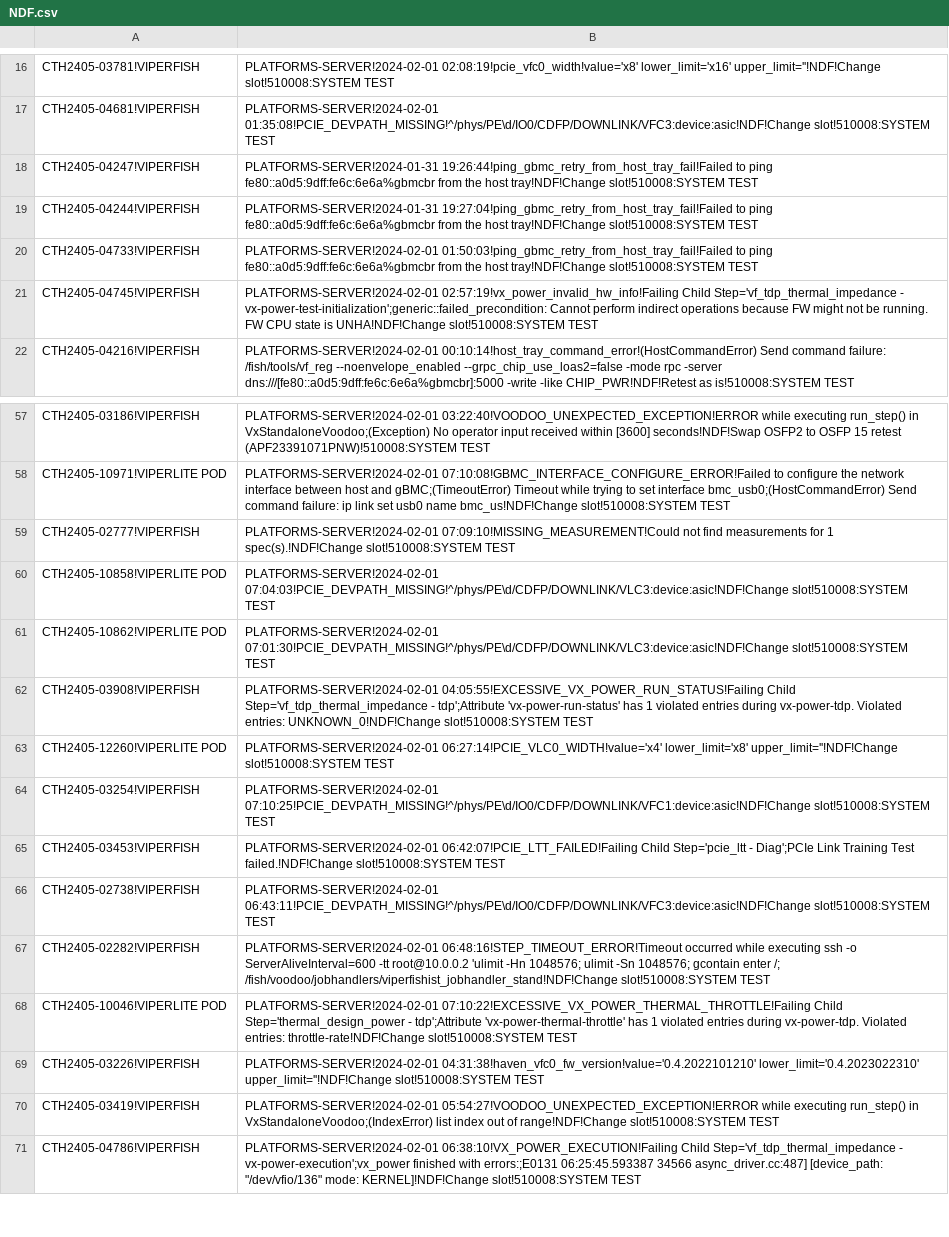
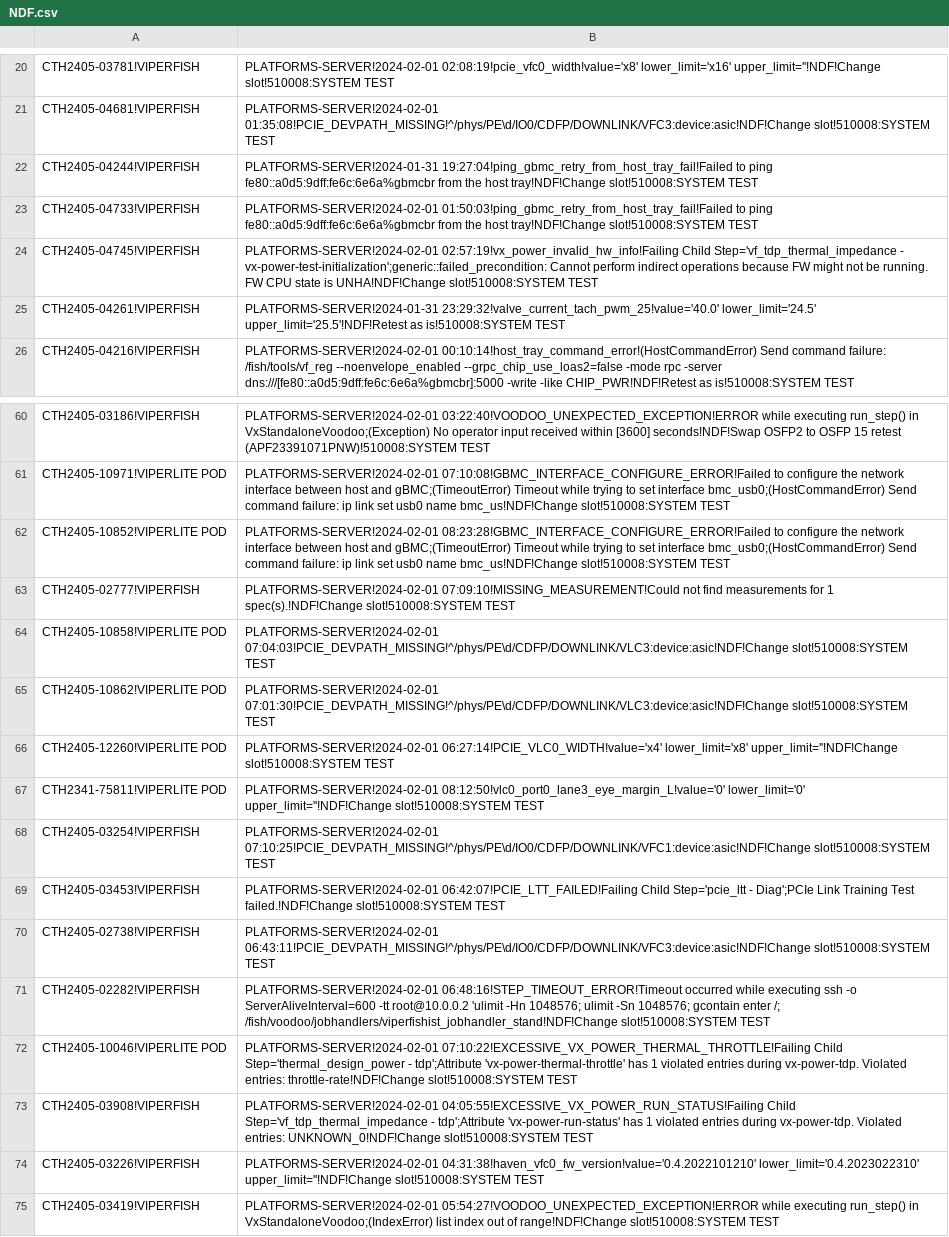
Before and after one commit to kanokluckh/test-project, a CSV file: NDF.csv, drawn as a sheet; only a part is shown, gaps mark what is left out; the shorter side is filled out with more unchanged rows; the diff covers the shown part only.

Commit message:
Update file

```diff
--- a/NDF.csv
+++ b/NDF.csv
@@ -17,3 +21,2 @@ CTH2405-03781!VIPERFISH|PLATFORMS-SERVER!2024-02-01 02:08:19!pcie_vfc0_width!val
 CTH2405-04681!VIPERFISH|PLATFORMS-SERVER!2024-02-01 01:35:08!PCIE_DEVPATH_MISSING!^/phys/PE\d/IO0/CDFP/DOWNLINK/VFC3:device:asic!NDF!Change slot!510008:SYSTEM TEST
-CTH2405-04247!VIPERFISH|PLATFORMS-SERVER!2024-01-31 19:26:44!ping_gbmc_retry_from_host_tray_fail!Failed to ping fe80::a0d5:9dff:fe6c:6e6a%gbmcbr from the host tray!NDF!Change slot!510008:SYSTEM TEST
 CTH2405-04244!VIPERFISH|PLATFORMS-SERVER!2024-01-31 19:27:04!ping_gbmc_retry_from_host_tray_fail!Failed to ping fe80::a0d5:9dff:fe6c:6e6a%gbmcbr from the host tray!NDF!Change slot!510008:SYSTEM TEST
@@ -21,2 +24,3 @@ CTH2405-04733!VIPERFISH|PLATFORMS-SERVER!2024-02-01 01:50:03!ping_gbmc_retry_fro
 CTH2405-04745!VIPERFISH|PLATFORMS-SERVER!2024-02-01 02:57:19!vx_power_invalid_hw_info!Failing Child Step='vf_tdp_thermal_impedance - vx-power-test-initialization';generic::failed_precondition: Cannot perform indirect operations because FW might not be running. FW CPU state is UNHA!NDF!Change slot!510008:SYSTEM TEST
+CTH2405-04261!VIPERFISH|PLATFORMS-SERVER!2024-01-31 23:29:32!valve_current_tach_pwm_25!value='40.0' lower_limit='24.5' upper_limit='25.5'!NDF!Retest as is!510008:SYSTEM TEST
 CTH2405-04216!VIPERFISH|PLATFORMS-SERVER!2024-02-01 00:10:14!host_tray_command_error!(HostCommandError) Send command failure: /fish/tools/vf_reg --noenvelope_enabled --grpc_chip_use_loas2=false -mode rpc -server dns:///[fe80::a0d5:9dff:fe6c:6e6a%gbmcbr]:5000 -write -like CHIP_PWR!NDF!Retest as is!510008:SYSTEM TEST
@@ -58,2 +61,3 @@ CTH2405-03186!VIPERFISH|PLATFORMS-SERVER!2024-02-01 03:22:40!VOODOO_UNEXPECTED_E
 CTH2405-10971!VIPERLITE POD|PLATFORMS-SERVER!2024-02-01 07:10:08!GBMC_INTERFACE_CONFIGURE_ERROR!Failed to configure the network interface between host and gBMC;(TimeoutError) Timeout while trying to set interface bmc_usb0;(HostCommandError) Send command failure: ip link set usb0 name bmc_us!NDF!Change slot!510008:SYSTEM TEST
+CTH2405-10852!VIPERLITE POD|PLATFORMS-SERVER!2024-02-01 08:23:28!GBMC_INTERFACE_CONFIGURE_ERROR!Failed to configure the network interface between host and gBMC;(TimeoutError) Timeout while trying to set interface bmc_usb0;(HostCommandError) Send command failure: ip link set usb0 name bmc_us!NDF!Change slot!510008:SYSTEM TEST
 CTH2405-02777!VIPERFISH|PLATFORMS-SERVER!2024-02-01 07:09:10!MISSING_MEASUREMENT!Could not find measurements for 1 spec(s).!NDF!Change slot!510008:SYSTEM TEST
@@ -61,4 +65,4 @@ CTH2405-10858!VIPERLITE POD|PLATFORMS-SERVER!2024-02-01 07:04:03!PCIE_DEVPATH_MI
 CTH2405-10862!VIPERLITE POD|PLATFORMS-SERVER!2024-02-01 07:01:30!PCIE_DEVPATH_MISSING!^/phys/PE\d/CDFP/DOWNLINK/VLC3:device:asic!NDF!Change slot!510008:SYSTEM TEST
-CTH2405-03908!VIPERFISH|PLATFORMS-SERVER!2024-02-01 04:05:55!EXCESSIVE_VX_POWER_RUN_STATUS!Failing Child Step='vf_tdp_thermal_impedance - tdp';Attribute 'vx-power-run-status' has 1 violated entries during vx-power-tdp. Violated entries: UNKNOWN_0!NDF!Change slot!510008:SYSTEM TEST
 CTH2405-12260!VIPERLITE POD|PLATFORMS-SERVER!2024-02-01 06:27:14!PCIE_VLC0_WIDTH!value='x4' lower_limit='x8' upper_limit=''!NDF!Change slot!510008:SYSTEM TEST
+CTH2341-75811!VIPERLITE POD|PLATFORMS-SERVER!2024-02-01 08:12:50!vlc0_port0_lane3_eye_margin_L!value='0' lower_limit='0' upper_limit=''!NDF!Change slot!510008:SYSTEM TEST
 CTH2405-03254!VIPERFISH|PLATFORMS-SERVER!2024-02-01 07:10:25!PCIE_DEVPATH_MISSING!^/phys/PE\d/IO0/CDFP/DOWNLINK/VFC1:device:asic!NDF!Change slot!510008:SYSTEM TEST
@@ -68,2 +72,3 @@ CTH2405-02282!VIPERFISH|PLATFORMS-SERVER!2024-02-01 06:48:16!STEP_TIMEOUT_ERROR!
 CTH2405-10046!VIPERLITE POD|PLATFORMS-SERVER!2024-02-01 07:10:22!EXCESSIVE_VX_POWER_THERMAL_THROTTLE!Failing Child Step='thermal_design_power - tdp';Attribute 'vx-power-thermal-throttle' has 1 violated entries during vx-power-tdp. Violated entries: throttle-rate!NDF!Change slot!510008:SYSTEM TEST
+CTH2405-03908!VIPERFISH|PLATFORMS-SERVER!2024-02-01 04:05:55!EXCESSIVE_VX_POWER_RUN_STATUS!Failing Child Step='vf_tdp_thermal_impedance - tdp';Attribute 'vx-power-run-status' has 1 violated entries during vx-power-tdp. Violated entries: UNKNOWN_0!NDF!Change slot!510008:SYSTEM TEST
 CTH2405-03226!VIPERFISH|PLATFORMS-SERVER!2024-02-01 04:31:38!haven_vfc0_fw_version!value='0.4.2022101210' lower_limit='0.4.2023022310' upper_limit=''!NDF!Change slot!510008:SYSTEM TEST
```
Also changed, not shown: 2 added rows, 6 moved rows and 3 edited cells elsewhere in this file.
